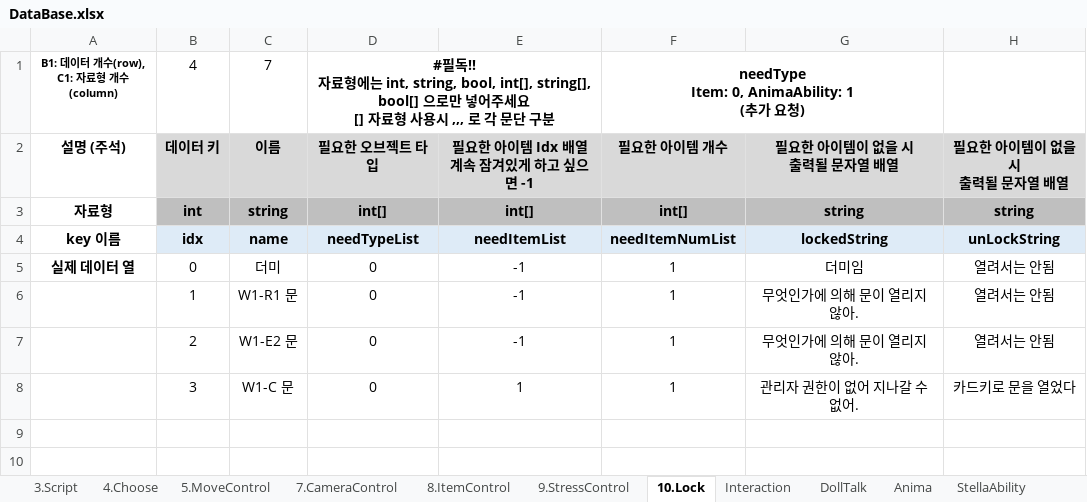
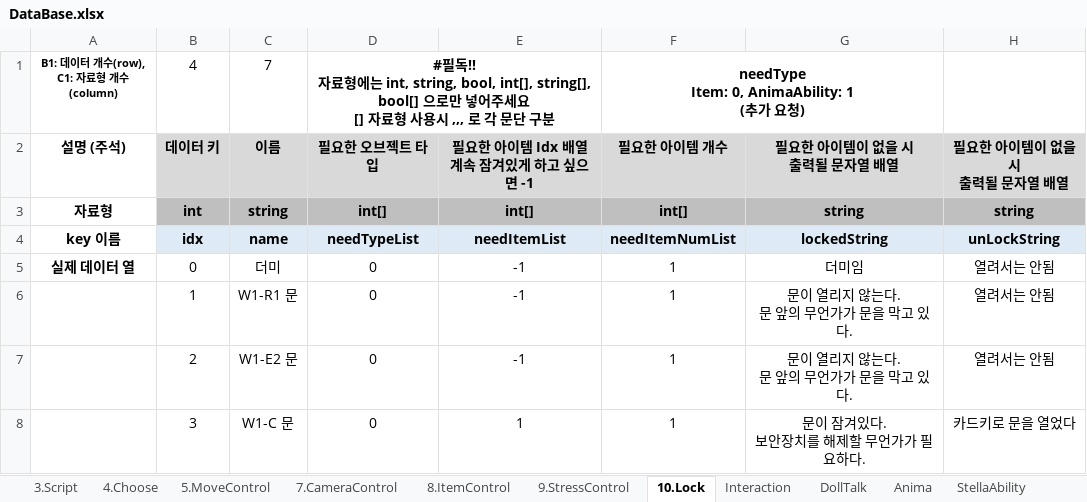
Before and after one commit to adlet0331/Marionette, an Excel workbook: bin/Assets/Resources/IngameData/DataBase.xlsx, sheet 10.Lock, drawn as a sheet; values as stored, in another font and other column widths than the file's, no borders; ↵ is a line break in a cell; the diff names each change by its address in the sheet, - before the commit and + after, or states it on an @@ line.

```diff
--- a/bin/Assets/Resources/IngameData/DataBase.xlsx (sheet 10.Lock)
+++ b/bin/Assets/Resources/IngameData/DataBase.xlsx (sheet 10.Lock)
-G6:G7: 무엇인가에 의해 문이 열리지 않아.
+G6:G7: 문이 열리지 않는다. ↵ 문 앞의 무언가가 문을 막고 있다.
-G8: 관리자 권한이 없어 지나갈 수 없어.
+G8: 문이 잠겨있다. ↵ 보안장치를 해제할 무언가가 필요하다.
```
Also changed, not shown: sheet Interaction, sheet 3.Script, 4 other files.
